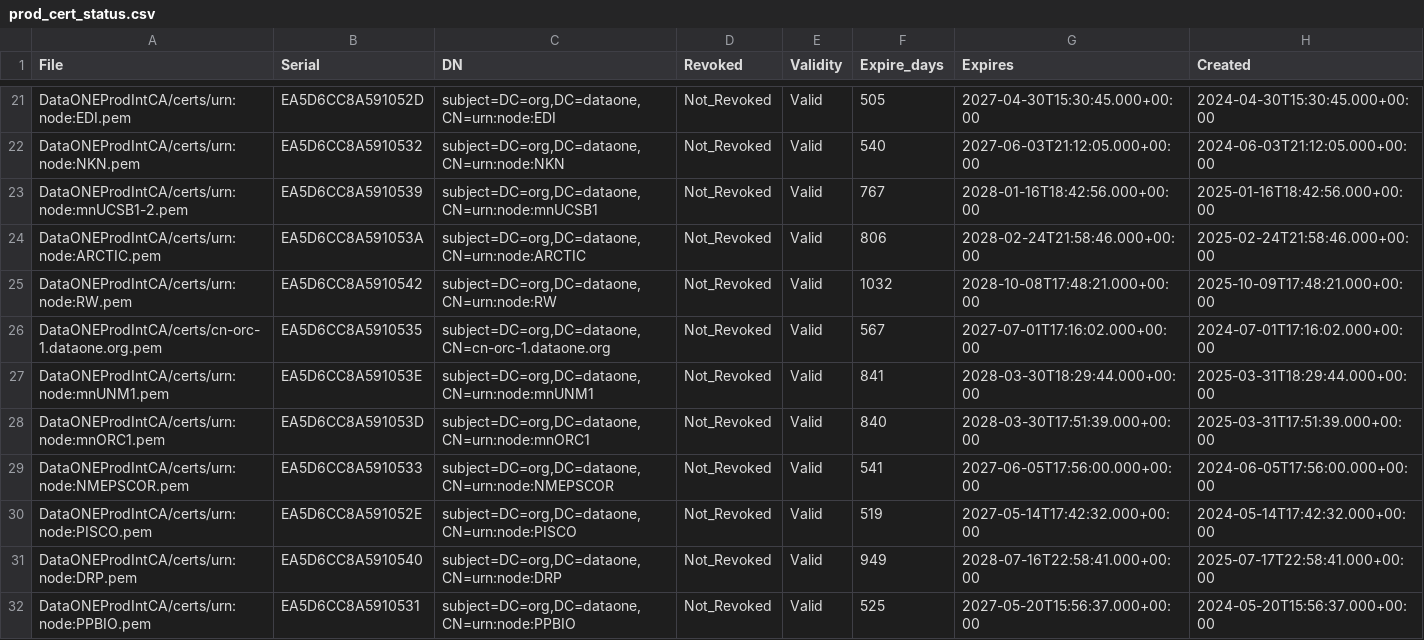
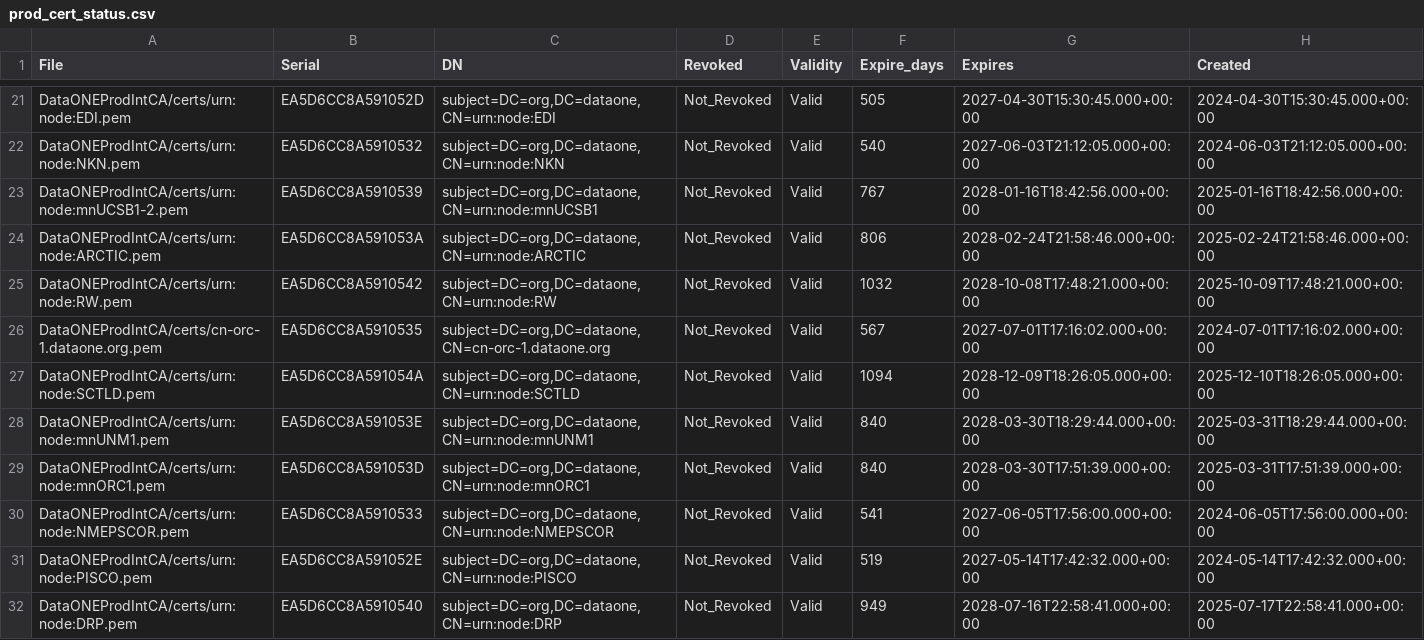
Before and after one commit to DataONEorg/ca, a CSV file: prod_cert_status.csv, drawn as a sheet; only a part is shown, gaps mark what is left out; the shorter side is filled out with more unchanged rows.

```diff
--- a/prod_cert_status.csv
+++ b/prod_cert_status.csv
@@ -26,3 +26,4 @@ File,Serial,DN,Revoked,Validity,Expire_days,Expires,Created
 "DataONEProdIntCA/certs/cn-orc-1.dataone.org.pem",EA5D6CC8A5910535,"subject=DC=org,DC=dataone,CN=cn-orc-1.dataone.org",Not_Revoked,Valid,567,2027-07-01T17:16:02.000+00:00,2024-07-01T17:16:02.000+00:00
-"DataONEProdIntCA/certs/urn:node:mnUNM1.pem",EA5D6CC8A591053E,"subject=DC=org,DC=dataone,CN=urn:node:mnUNM1",Not_Revoked,Valid,841,2028-03-30T18:29:44.000+00:00,2025-03-31T18:29:44.000+00:00
+"DataONEProdIntCA/certs/urn:node:SCTLD.pem",EA5D6CC8A591054A,"subject=DC=org,DC=dataone,CN=urn:node:SCTLD",Not_Revoked,Valid,1094,2028-12-09T18:26:05.000+00:00,2025-12-10T18:26:05.000+00:00
+"DataONEProdIntCA/certs/urn:node:mnUNM1.pem",EA5D6CC8A591053E,"subject=DC=org,DC=dataone,CN=urn:node:mnUNM1",Not_Revoked,Valid,840,2028-03-30T18:29:44.000+00:00,2025-03-31T18:29:44.000+00:00
 "DataONEProdIntCA/certs/urn:node:mnORC1.pem",EA5D6CC8A591053D,"subject=DC=org,DC=dataone,CN=urn:node:mnORC1",Not_Revoked,Valid,840,2028-03-30T17:51:39.000+00:00,2025-03-31T17:51:39.000+00:00
```
Also changed, not shown: 2 other files.
